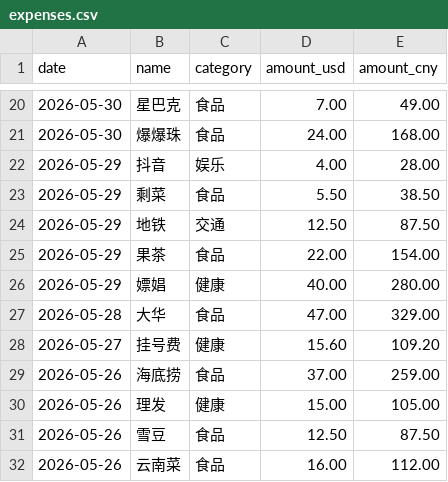
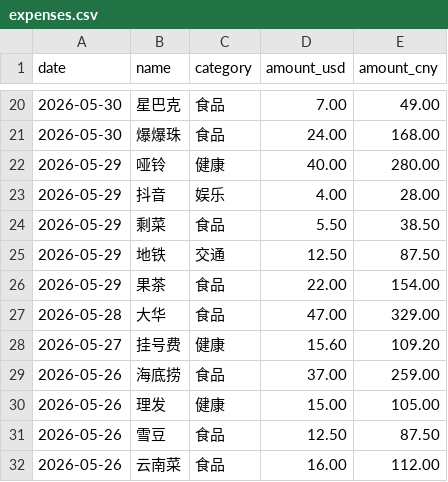
Before and after one commit to yang-lanlan/33, a CSV file: data/expenses.csv, drawn as a sheet; only a part is shown, gaps mark what is left out; removed rows and columns are numbered as before the commit, all else as after; the diff names each change by its address in the sheet, - before the commit and + after, or states it on an @@ line.

Commit message:
chore: update csv 2026-06-02T21:15:07.431Z

```diff
--- a/data/expenses.csv
+++ b/data/expenses.csv
+row 22: 2026-05-29 | 哑铃 | 健康 | 40.00 | 280.00
-row 26: 2026-05-29 | 嫖娼 | 健康 | 40.00 | 280.00
```
